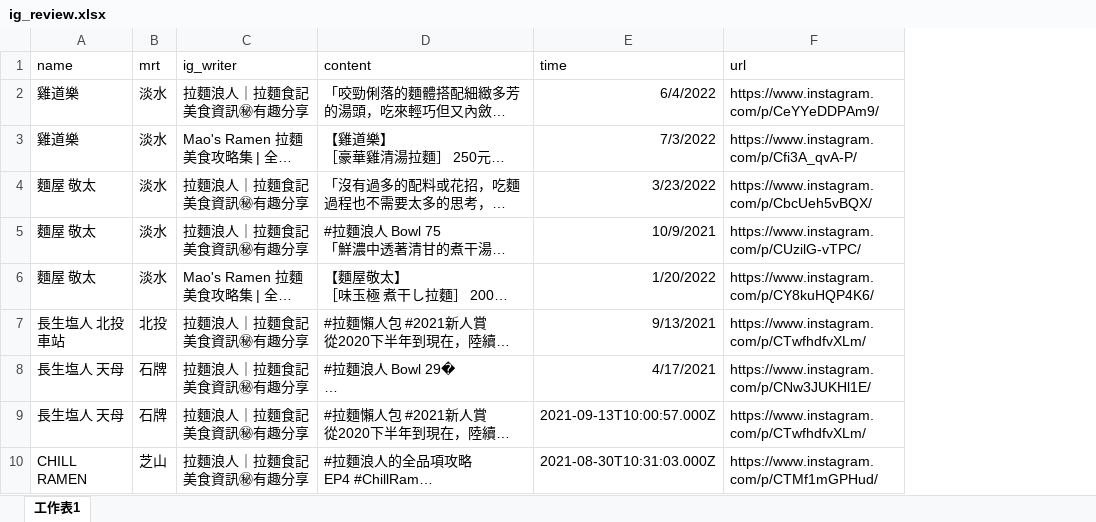
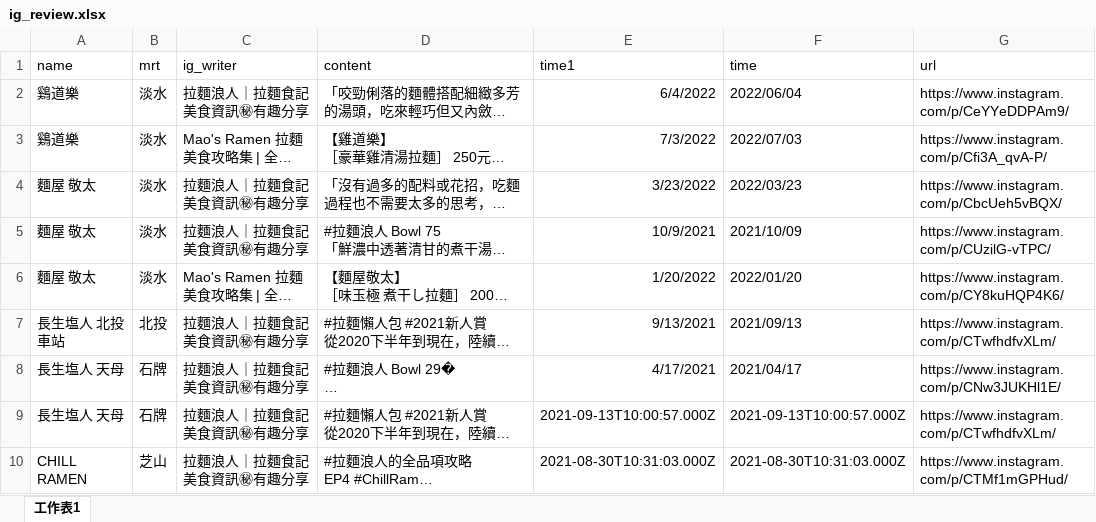
Before and after one commit to chiawen0104/findramen, an Excel workbook: data/ig_review.xlsx, sheet 工作表1, drawn as a sheet; only a part is shown; long unchanged cells end in …; values as stored, in another font and other column widths than the file's, no borders; addresses are those after the commit; the diff names each change by its address in the sheet, - before the commit and + after, or states it on an @@ line.

Commit message:
update restData

```diff
--- a/data/ig_review.xlsx (sheet 工作表1)
+++ b/data/ig_review.xlsx (sheet 工作表1)
+column E (time1), rows 2-10: 6/4/2022 | 7/3/2022 | 3/23/2022 | 10/9/2021 | 1/20/2022 | 9/13/2021 | 4/17/2021 | 2021-09-13T10:00:57.000Z | 2021-08-30T10:31:03.000Z
-A2:A3 (name): 雞道樂
+A2:A3 (name): 鷄道樂
-F2 (time): 6/4/2022
+F2 (time): 2022/06/04
-F3 (time): 7/3/2022
+F3 (time): 2022/07/03
-F4 (time): 3/23/2022
+F4 (time): 2022/03/23
-F5 (time): 10/9/2021
+F5 (time): 2021/10/09
-F6 (time): 1/20/2022
+F6 (time): 2022/01/20
-F7 (time): 9/13/2021
+F7 (time): 2021/09/13
-F8 (time): 4/17/2021
+F8 (time): 2021/04/17
```
Also changed, not shown: formulas that keep their value, 4 other files.
